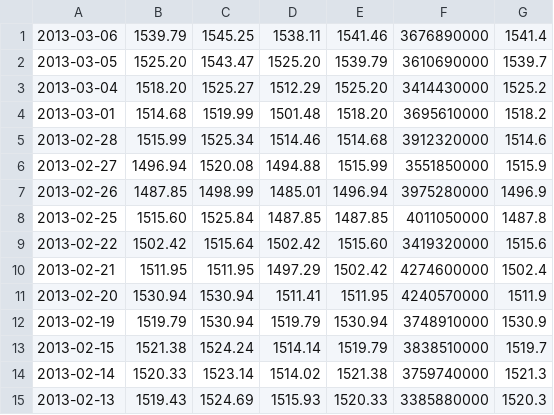
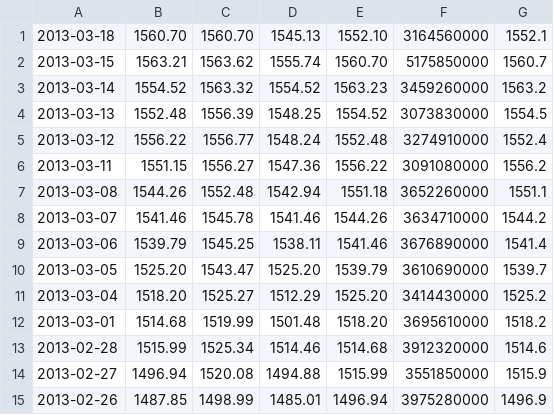
Before and after one commit to thearrow/ai-financialANN, a CSV file: %5EGSPC.csv, drawn as a sheet; only a part is shown; the shorter side is filled out with more unchanged rows.

```diff
--- a/%5EGSPC.csv
+++ b/%5EGSPC.csv
@@ -1 +1,9 @@
+2013-03-18,1560.70,1560.70,1545.13,1552.10,3164560000,1552.1
+2013-03-15,1563.21,1563.62,1555.74,1560.70,5175850000,1560.7
+2013-03-14,1554.52,1563.32,1554.52,1563.23,3459260000,1563.2
+2013-03-13,1552.48,1556.39,1548.25,1554.52,3073830000,1554.5
+2013-03-12,1556.22,1556.77,1548.24,1552.48,3274910000,1552.4
+2013-03-11,1551.15,1556.27,1547.36,1556.22,3091080000,1556.2
+2013-03-08,1544.26,1552.48,1542.94,1551.18,3652260000,1551.1
+2013-03-07,1541.46,1545.78,1541.46,1544.26,3634710000,1544.2
 2013-03-06,1539.79,1545.25,1538.11,1541.46,3676890000,1541.4
```
Also changed, not shown: 5 other files.
